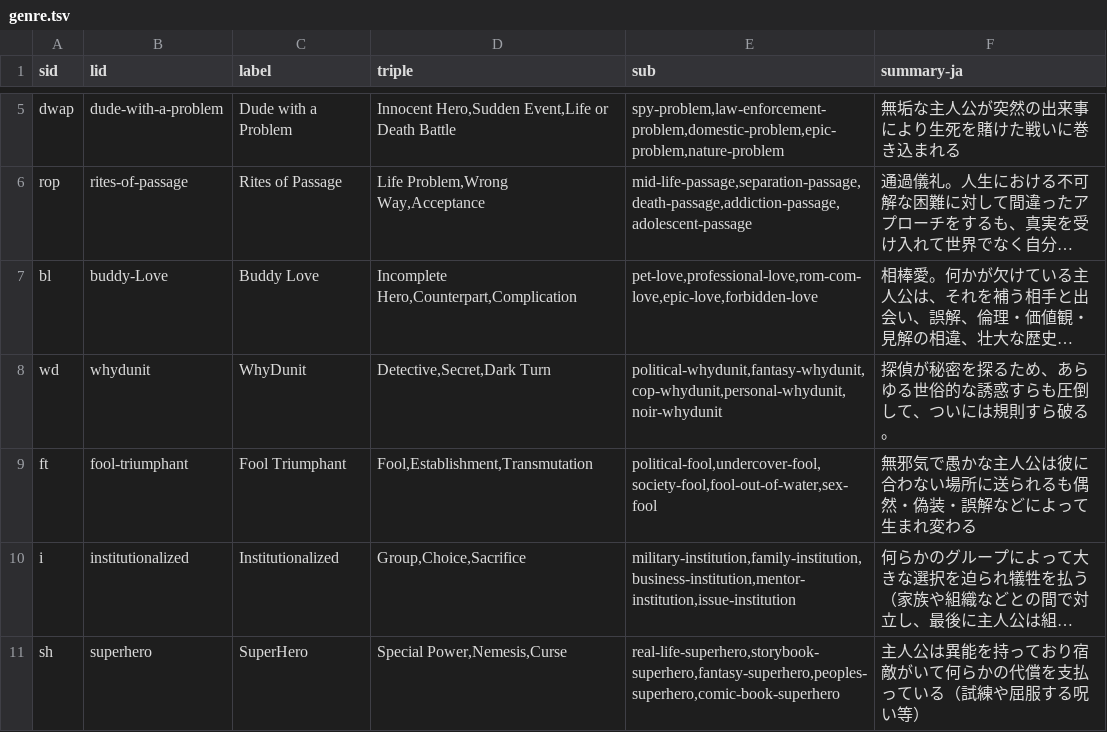
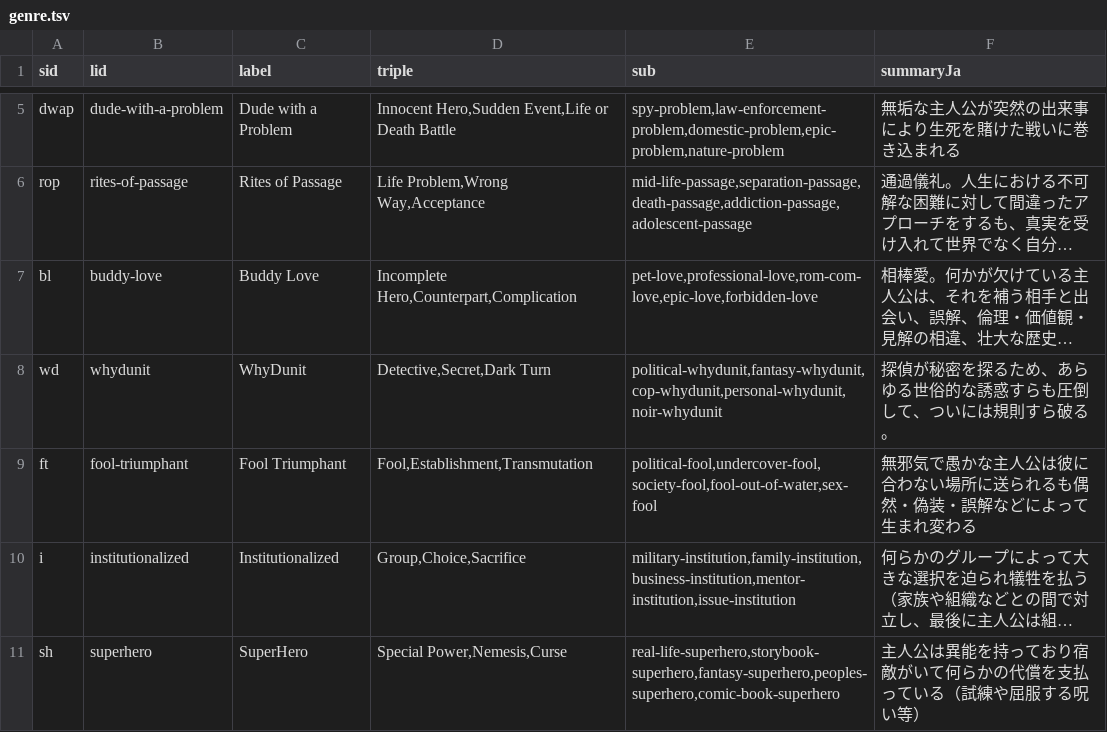
Before and after one commit to ytyaru/Html.Responsive.FontSize.20230412115805, a TSV file: docs/4/html/locales/en/genre.tsv, drawn as a sheet; only a part is shown, gaps mark what is left out; long unchanged cells end in …; the diff names each change by its address in the sheet, - before the commit and + after, or states it on an @@ line.

Commit message:
genre select

```diff
--- a/docs/4/html/locales/en/genre.tsv
+++ b/docs/4/html/locales/en/genre.tsv
-F1: summary-ja
+F1: summaryJa
-B7 (lid): buddy-Love
+B7 (lid): buddy-love
```
Also changed, not shown: 4 other files.
